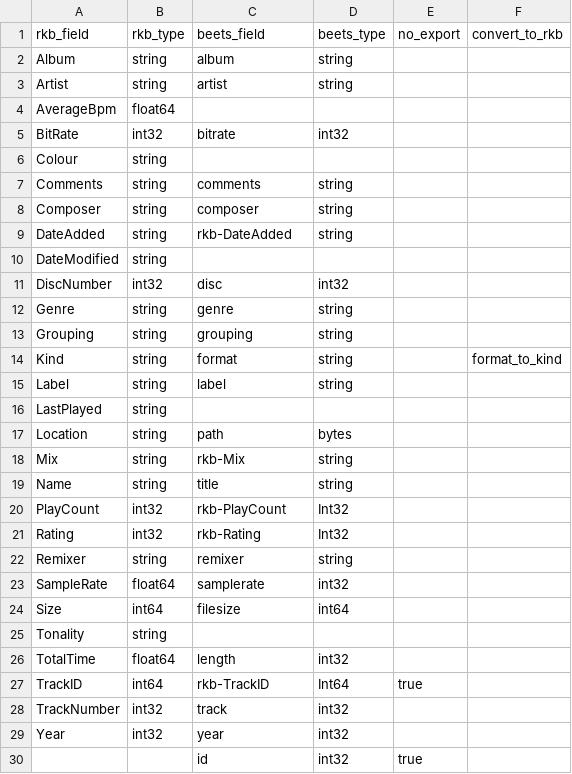
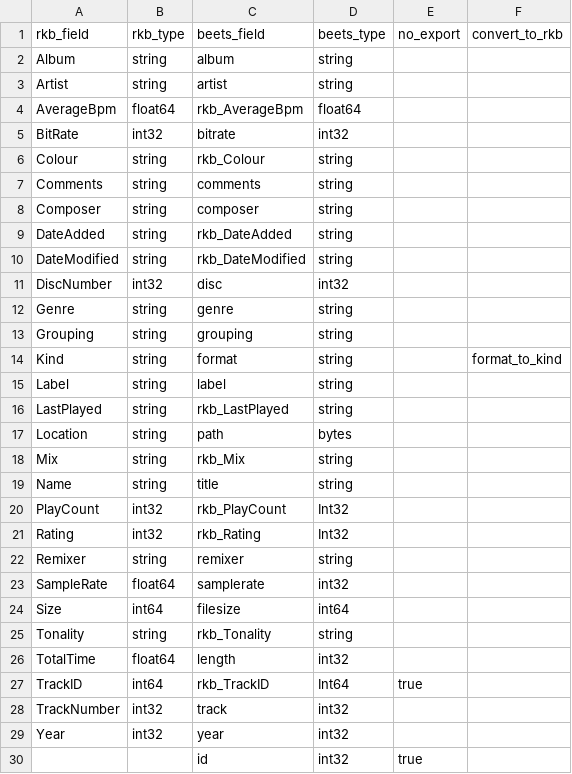
Before and after one commit to voigtjr/rkbeets, a CSV file: src/beetsplug/rkbeets-fields.csv, drawn as a sheet; the diff names each change by its address in the sheet, - before the commit and + after, or states it on an @@ line.

Commit message:
Finish data-driven fields refactor

```diff
--- a/src/beetsplug/rkbeets-fields.csv
+++ b/src/beetsplug/rkbeets-fields.csv
-C4 (beets_field): (empty)
+C4 (beets_field): rkb_AverageBpm
-D4 (beets_type): (empty)
+D4 (beets_type): float64
-C6 (beets_field): (empty)
+C6 (beets_field): rkb_Colour
-D6 (beets_type): (empty)
+D6 (beets_type): string
-C9 (beets_field): rkb-DateAdded
+C9 (beets_field): rkb_DateAdded
-C10 (beets_field): (empty)
+C10 (beets_field): rkb_DateModified
-D10 (beets_type): (empty)
+D10 (beets_type): string
-C16 (beets_field): (empty)
+C16 (beets_field): rkb_LastPlayed
-D16 (beets_type): (empty)
+D16 (beets_type): string
-C18 (beets_field): rkb-Mix
+C18 (beets_field): rkb_Mix
-C20 (beets_field): rkb-PlayCount
+C20 (beets_field): rkb_PlayCount
-C21 (beets_field): rkb-Rating
+C21 (beets_field): rkb_Rating
-C25 (beets_field): (empty)
+C25 (beets_field): rkb_Tonality
-D25 (beets_type): (empty)
+D25 (beets_type): string
-C27 (beets_field): rkb-TrackID
+C27 (beets_field): rkb_TrackID
```
Also changed, not shown: 4 other files.
